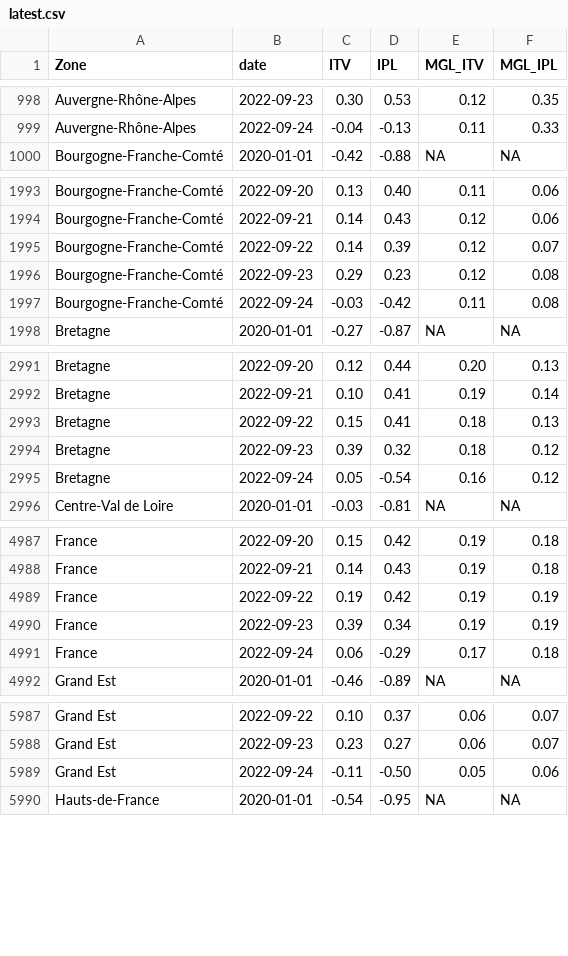
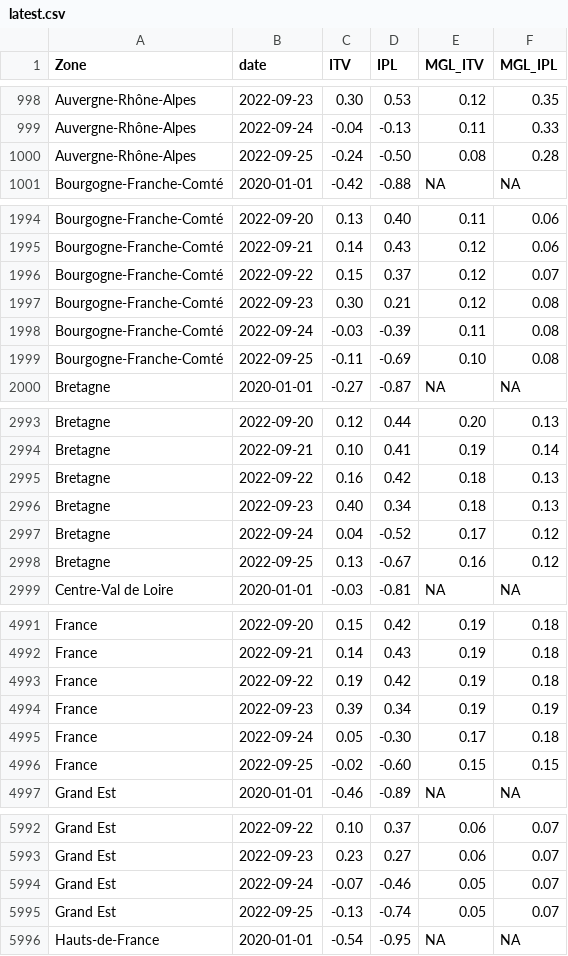
Before and after one commit to CEREMA/data-trafic, a CSV file: fr/latest.csv, drawn as a sheet; only a part is shown, gaps mark what is left out; the diff covers the shown part only.

```diff
--- a/fr/latest.csv
+++ b/fr/latest.csv
@@ -999,2 +999,3 @@ Auvergne-Rhône-Alpes,2022-09-23,0.30,0.53,0.12,0.35
 Auvergne-Rhône-Alpes,2022-09-24,-0.04,-0.13,0.11,0.33
+Auvergne-Rhône-Alpes,2022-09-25,-0.24,-0.50,0.08,0.28
 Bourgogne-Franche-Comté,2020-01-01,-0.42,-0.88,NA,NA
@@ -1994,5 +1995,6 @@ Bourgogne-Franche-Comté,2022-09-20,0.13,0.40,0.11,0.06
 Bourgogne-Franche-Comté,2022-09-21,0.14,0.43,0.12,0.06
-Bourgogne-Franche-Comté,2022-09-22,0.14,0.39,0.12,0.07
-Bourgogne-Franche-Comté,2022-09-23,0.29,0.23,0.12,0.08
-Bourgogne-Franche-Comté,2022-09-24,-0.03,-0.42,0.11,0.08
+Bourgogne-Franche-Comté,2022-09-22,0.15,0.37,0.12,0.07
+Bourgogne-Franche-Comté,2022-09-23,0.30,0.21,0.12,0.08
+Bourgogne-Franche-Comté,2022-09-24,-0.03,-0.39,0.11,0.08
+Bourgogne-Franche-Comté,2022-09-25,-0.11,-0.69,0.10,0.08
 Bretagne,2020-01-01,-0.27,-0.87,NA,NA
@@ -2992,5 +2994,6 @@ Bretagne,2022-09-20,0.12,0.44,0.20,0.13
 Bretagne,2022-09-21,0.10,0.41,0.19,0.14
-Bretagne,2022-09-22,0.15,0.41,0.18,0.13
-Bretagne,2022-09-23,0.39,0.32,0.18,0.12
-Bretagne,2022-09-24,0.05,-0.54,0.16,0.12
+Bretagne,2022-09-22,0.16,0.42,0.18,0.13
+Bretagne,2022-09-23,0.40,0.34,0.18,0.13
+Bretagne,2022-09-24,0.04,-0.52,0.17,0.12
+Bretagne,2022-09-25,0.13,-0.67,0.16,0.12
 Centre-Val de Loire,2020-01-01,-0.03,-0.81,NA,NA
@@ -4988,5 +4992,6 @@ France,2022-09-20,0.15,0.42,0.19,0.18
 France,2022-09-21,0.14,0.43,0.19,0.18
-France,2022-09-22,0.19,0.42,0.19,0.19
+France,2022-09-22,0.19,0.42,0.19,0.18
 France,2022-09-23,0.39,0.34,0.19,0.19
-France,2022-09-24,0.06,-0.29,0.17,0.18
+France,2022-09-24,0.05,-0.30,0.17,0.18
+France,2022-09-25,-0.02,-0.60,0.15,0.15
 Grand Est,2020-01-01,-0.46,-0.89,NA,NA
@@ -5988,3 +5993,4 @@ Grand Est,2022-09-22,0.10,0.37,0.06,0.07
 Grand Est,2022-09-23,0.23,0.27,0.06,0.07
-Grand Est,2022-09-24,-0.11,-0.50,0.05,0.06
+Grand Est,2022-09-24,-0.07,-0.46,0.05,0.07
+Grand Est,2022-09-25,-0.13,-0.74,0.05,0.07
 Hauts-de-France,2020-01-01,-0.54,-0.95,NA,NA
```
Also changed, not shown: 8 added rows and 1 edited cell elsewhere in this file, collectivites/paris_brut_latest.csv, 2 other files.
